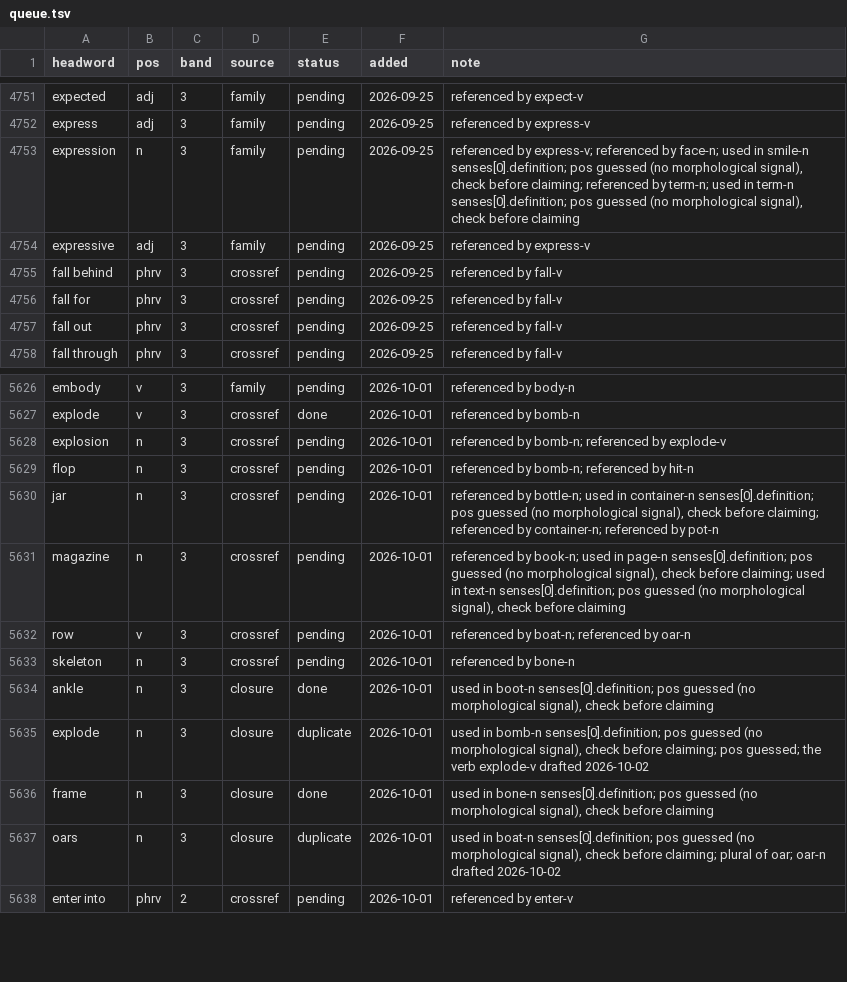
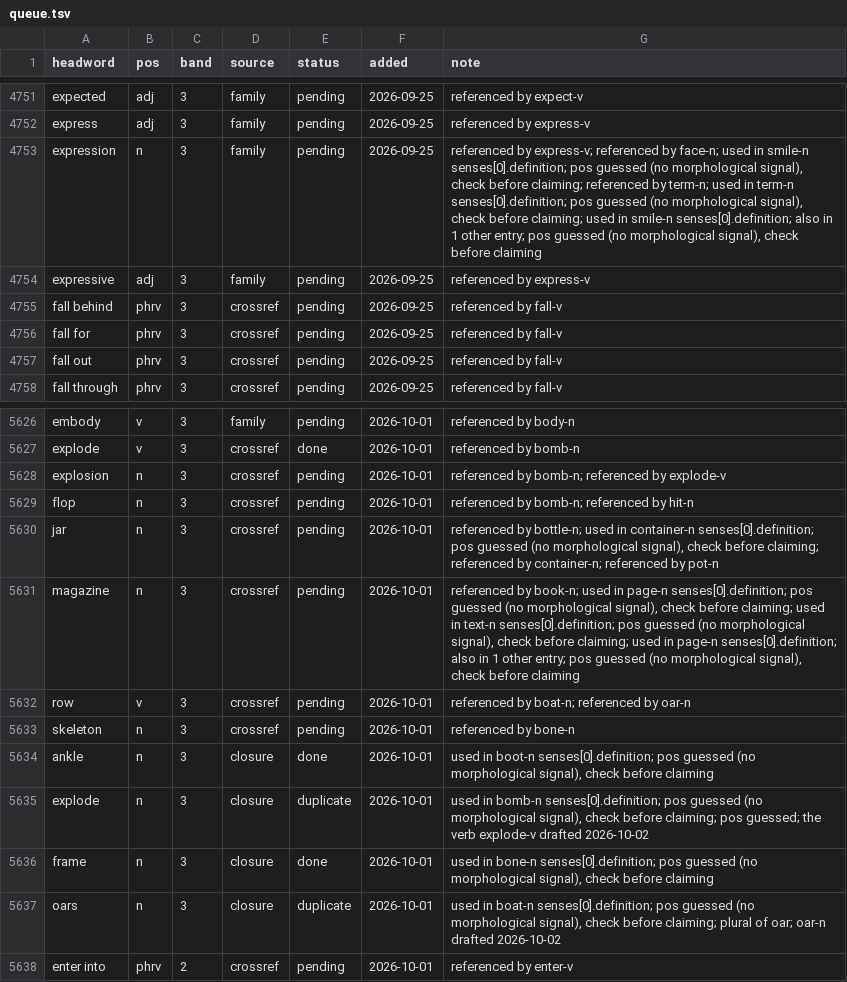
Before and after one commit to tkgally/eex-dict, a TSV file: headwords/queue.tsv, drawn as a sheet; only a part is shown, gaps mark what is left out.

```diff
--- a/headwords/queue.tsv
+++ b/headwords/queue.tsv
@@ -4752,3 +4752,3 @@ expected	adj	3	family	pending	2026-09-25	referenced by expect-v
 express	adj	3	family	pending	2026-09-25	referenced by express-v
-expression	n	3	family	pending	2026-09-25	referenced by express-v; referenced by face-n; used in smile-n senses[0].definition; pos guessed (no morphological signal), check before claiming; referenced by term-n; used in term-n senses[0].definition; pos guessed (no morphological signal), check before claiming
+expression	n	3	family	pending	2026-09-25	referenced by express-v; referenced by face-n; used in smile-n senses[0].definition; pos guessed (no morphological signal), check before claiming; referenced by term-n; used in term-n senses[0].definition; pos guessed (no morphological signal), check before claiming; used in smile-n senses[0].definition; also in 1 other entry; pos guessed (no morphological signal), check before claiming
 expressive	adj	3	family	pending	2026-09-25	referenced by express-v
@@ -5630,3 +5630,3 @@ flop	n	3	crossref	pending	2026-10-01	referenced by bomb-n; referenced by hit-n
 jar	n	3	crossref	pending	2026-10-01	referenced by bottle-n; used in container-n senses[0].definition; pos guessed (no morphological signal), check before claiming; referenced by container-n; referenced by pot-n
-magazine	n	3	crossref	pending	2026-10-01	referenced by book-n; used in page-n senses[0].definition; pos guessed (no morphological signal), check before claiming; used in text-n senses[0].definition; pos guessed (no morphological signal), check before claiming
+magazine	n	3	crossref	pending	2026-10-01	referenced by book-n; used in page-n senses[0].definition; pos guessed (no morphological signal), check before claiming; used in text-n senses[0].definition; pos guessed (no morphological signal), check before claiming; used in page-n senses[0].definition; also in 1 other entry; pos guessed (no morphological signal), check before claiming
 row	v	3	crossref	pending	2026-10-01	referenced by boat-n; referenced by oar-n
```
Also changed, not shown: 17 other files.
